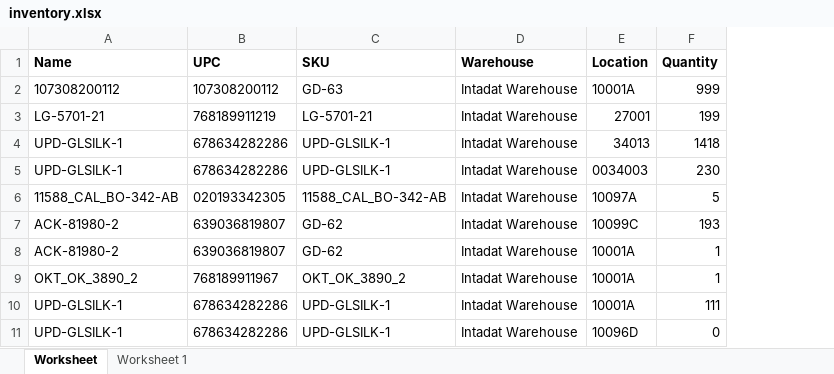
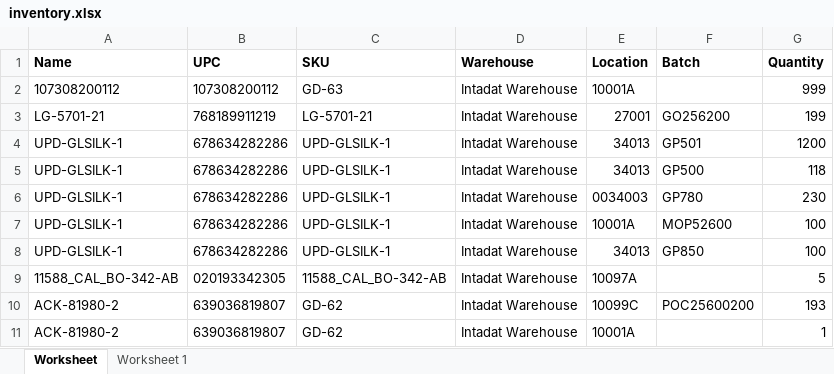
Before and after one commit to que2018/c3, an Excel workbook: admin/assets/file/export/inventory.xlsx, sheet Worksheet, drawn as a sheet; values as stored, in another font and other column widths than the file's, no borders; removed rows and columns are numbered as before the commit, all else as after; the diff names each change by its address in the sheet, - before the commit and + after, or states it on an @@ line.

```diff
--- a/admin/assets/file/export/inventory.xlsx (sheet Worksheet)
+++ b/admin/assets/file/export/inventory.xlsx (sheet Worksheet)
+column F (Batch), rows 3-4: GO256200 | GP501; row 6: GP780; row 10: POC25600200
-G4 (Quantity): 1418
+G4 (Quantity): 1200
+row 5: UPD-GLSILK-1 | 678634282286 | UPD-GLSILK-1 | Intadat Warehouse | 34013 | GP500 | 118
+row 7: UPD-GLSILK-1 | 678634282286 | UPD-GLSILK-1 | Intadat Warehouse | 10001A | MOP52600 | 100
+row 8: UPD-GLSILK-1 | 678634282286 | UPD-GLSILK-1 | Intadat Warehouse | 34013 | GP850 | 100
-row 9: OKT_OK_3890_2 | 768189911967 | OKT_OK_3890_2 | Intadat Warehouse | 10001A | 1
-row 10: UPD-GLSILK-1 | 678634282286 | UPD-GLSILK-1 | Intadat Warehouse | 10001A | 111
-row 11: UPD-GLSILK-1 | 678634282286 | UPD-GLSILK-1 | Intadat Warehouse | 10096D | 0
```
Also changed, not shown: 16 other files.
